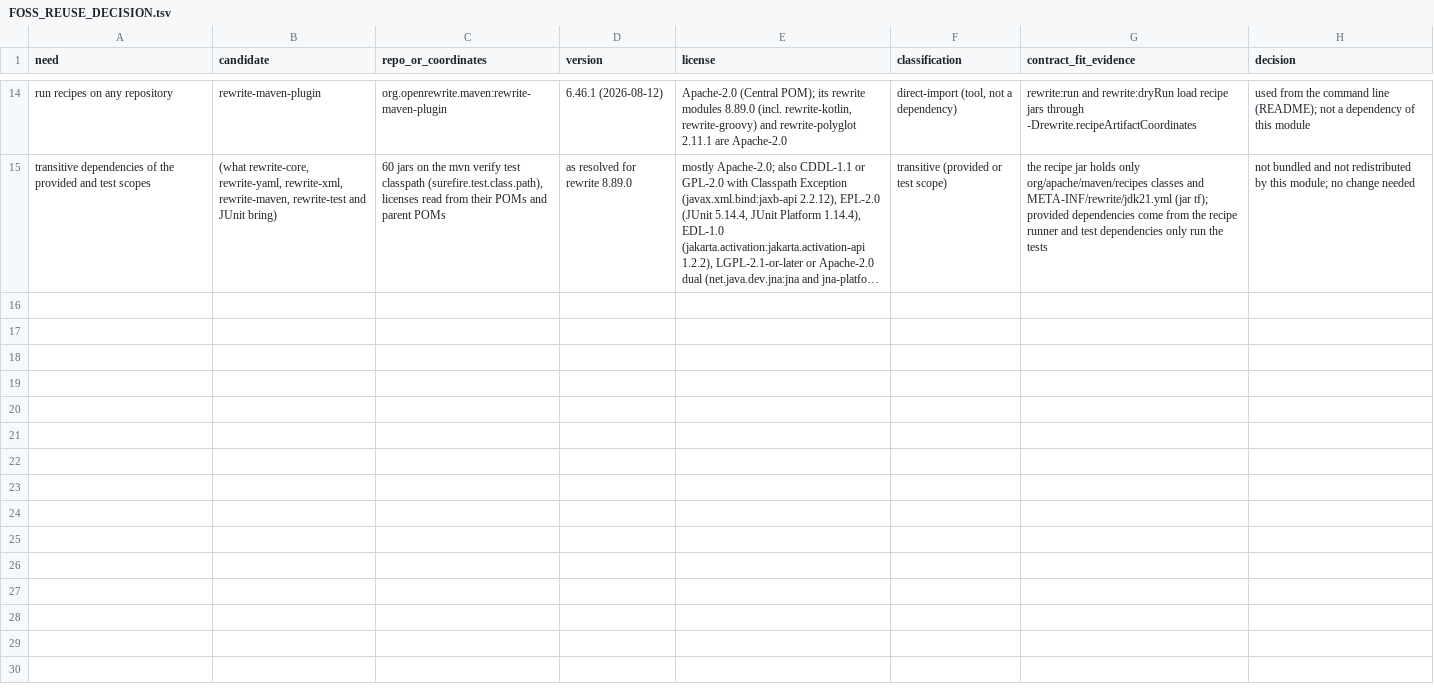
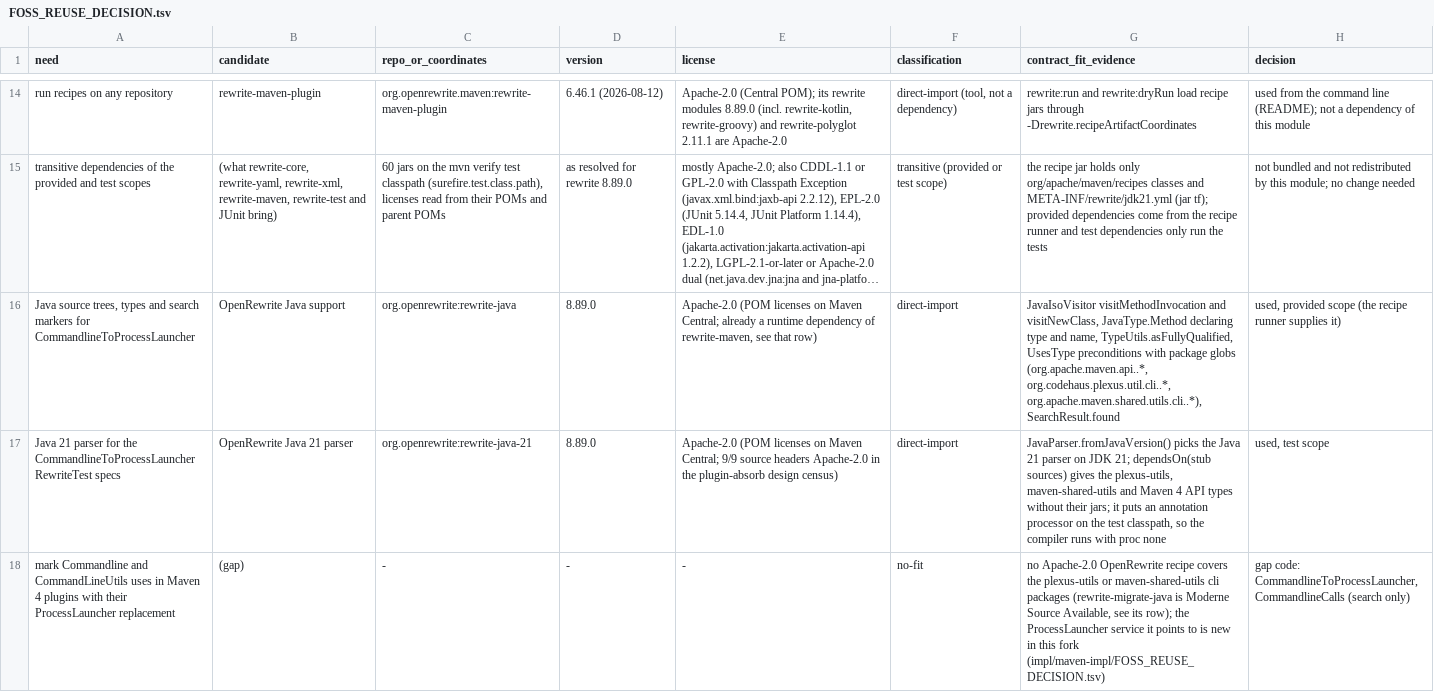
Before and after one commit to hsoliwal/maven, a TSV file: tools/code-recipes/FOSS_REUSE_DECISION.tsv, drawn as a sheet; only a part is shown, gaps mark what is left out; long unchanged cells end in …; the diff names each change by its address in the sheet, - before the commit and + after, or states it on an @@ line.

Commit message:
Add the ProcessLauncher core API service
New experimental service org.apache.maven.api.services.ProcessLauncher for
Maven 4 plugins, on java.lang.ProcessBuilder: per-shell command lines and
quoting (cmd.exe, PowerShell, sh, bash) chosen through OsService,
environment inherit/override/clear, working directory, stdin feeding and
stdout/stderr line pumping, timeouts with destroy of the process tree and
destroyForcibly after a grace period, destroy on JVM shutdown, exit-code
results and Java tool lookup through Toolchain.findTool.

API: ProcessLauncher, ProcessLaunchRequest (immutable, builder, Shell),
ProcessLaunchResult, LaunchedProcess, ProcessLauncherException.
Implementation: impl/maven-impl org.apache.maven.impl.process,
DefaultProcessLauncher registered as @Named @Singleton.

The shell rules, tokenizer and Java tool lookup are adapted from
maven-shared-utils (Apache-2.0); plexus-utils and maven-shared-utils are
not changed. Parity tests against maven-shared-utils 3.5.0 and
plexus-utils 4.2.0 (test scope) and the surefire 3.5 fork command line;
impl/maven-impl/FOSS_REUSE_DECISION.tsv records each source.

Migration: search recipe org.apache.maven.recipes.CommandlineToProcessLauncher
in tools/code-recipes marks Commandline and CommandLineUtils uses in
Maven 4 API plugins with their replacement.

```diff
--- a/tools/code-recipes/FOSS_REUSE_DECISION.tsv
+++ b/tools/code-recipes/FOSS_REUSE_DECISION.tsv
+row 16: Java source trees, types and search markers for CommandlineToProcessLauncher | OpenRewrite Java support | org.openrewrite:rewrite-java | 8.89.0 | Apache-2.0 (POM licenses on Maven Central; already a runtime dependency of rewrite-maven, see that row) | direct-import | JavaIsoVisitor visitMethodInvocation and visitNewClass, JavaType.Method declaring type and name, TypeUtils.asFullyQualified, UsesType preconditions with package globs (org.apache.maven.api..*, org.codehaus.plexus.util.cli..*, org.apache.maven.shared.utils.cli..*), SearchResult.found | used, provided scope (the recipe runner supplies it)
+row 17: Java 21 parser for the CommandlineToProcessLauncher RewriteTest specs | OpenRewrite Java 21 parser | org.openrewrite:rewrite-java-21 | 8.89.0 | Apache-2.0 (POM licenses on Maven Central; 9/9 source headers Apache-2.0 in the plugin-absorb design census) | direct-import | JavaParser.fromJavaVersion() picks the Java 21 parser on JDK 21; dependsOn(stub sources) gives the plexus-utils, maven-shared-utils and Maven 4 API types without their jars; it puts an annotation processor on the test classpath, so the compiler runs with proc none | used, test scope
+row 18: mark Commandline and CommandLineUtils uses in Maven 4 plugins with their ProcessLauncher replacement | (gap) | - | - | - | no-fit | no Apache-2.0 OpenRewrite recipe covers the plexus-utils or maven-shared-utils cli packages (rewrite-migrate-java is Moderne Source Available, see its row); the ProcessLauncher service it points to is new in this fork (impl/maven-impl/FOSS_REUSE_DECISION.tsv) | gap code: CommandlineToProcessLauncher, CommandlineCalls (search only)
```
Also changed, not shown: 30 other files.
